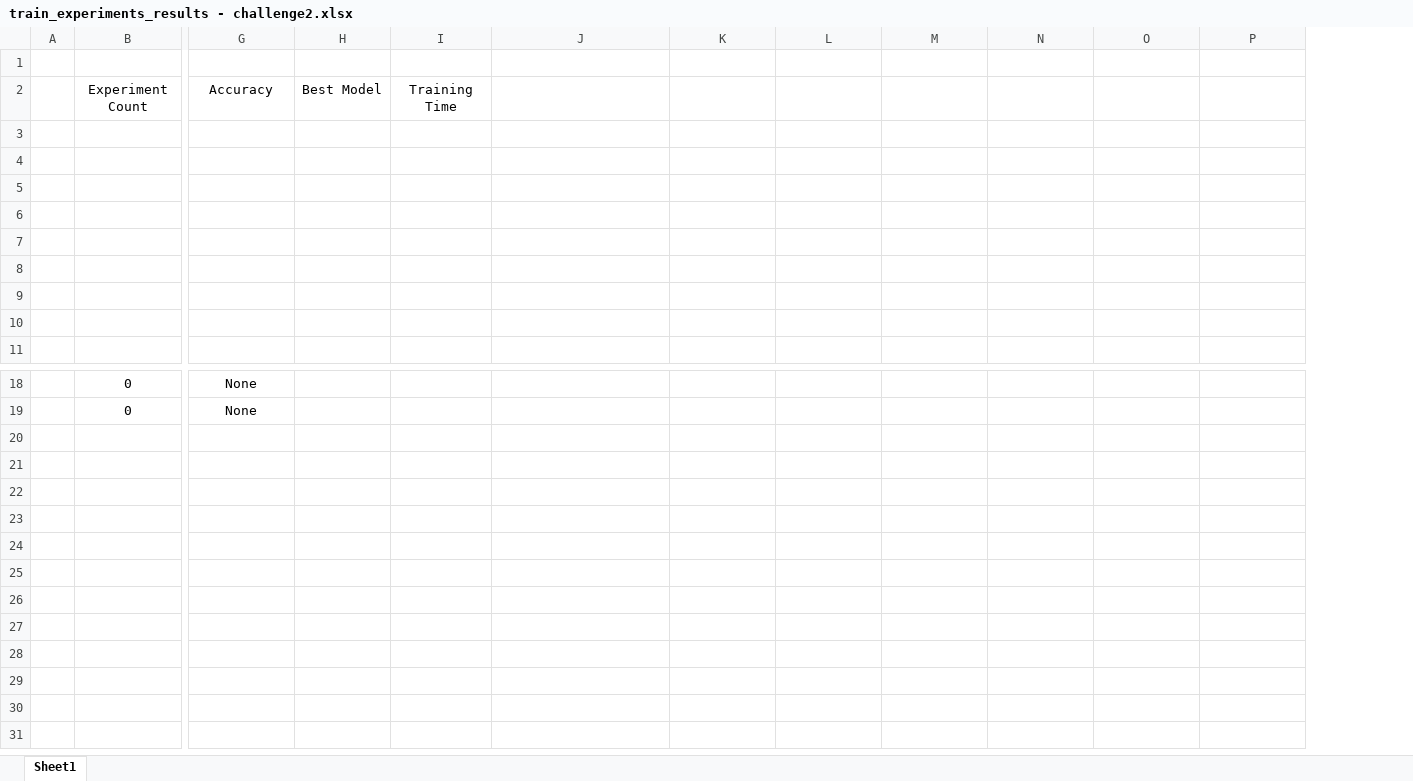
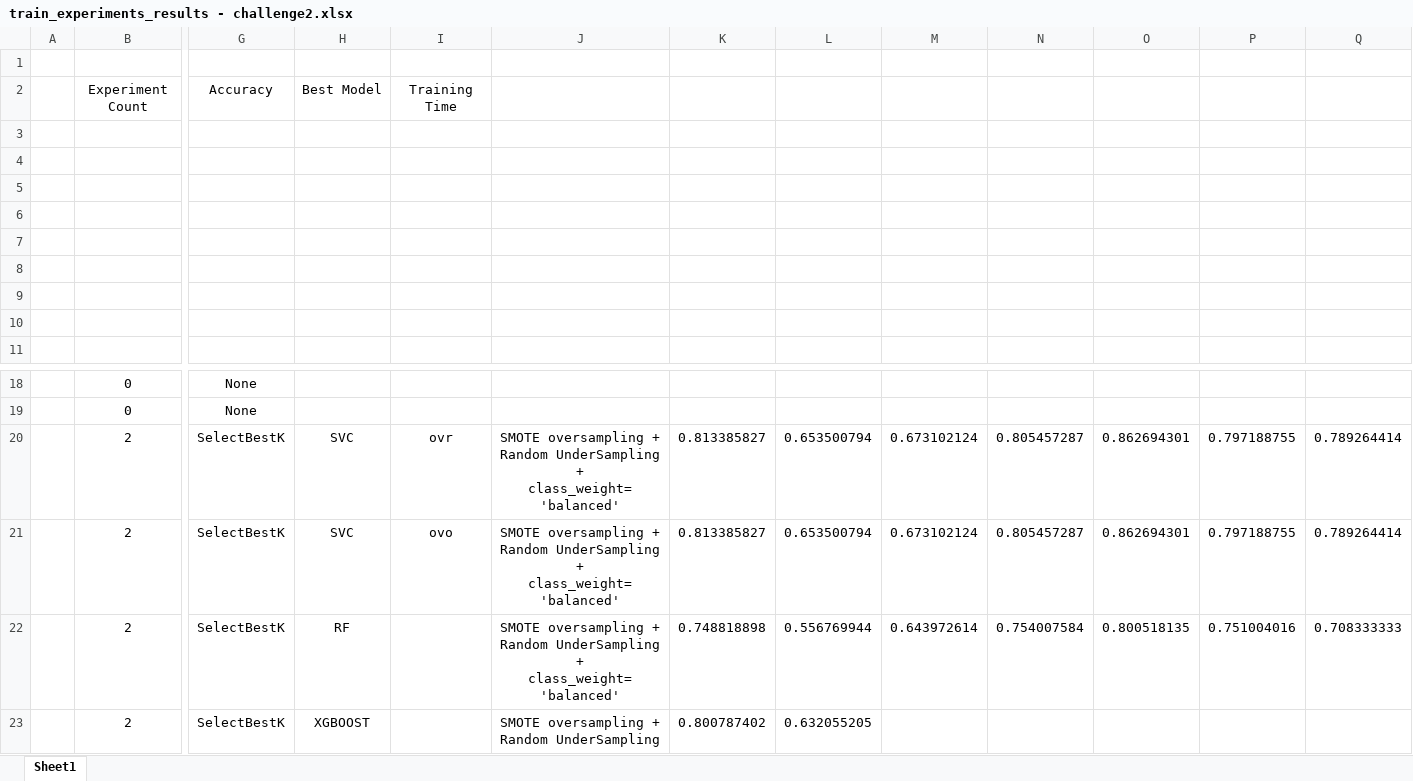
Before and after one commit to lui-alvarez/Melanoma-classification-using-machine-learning, an Excel workbook: output/train_experiments_results - challenge2.xlsx, sheet Sheet1, drawn as a sheet; only a part is shown, gaps mark what is left out; values as stored, in another font and other column widths than the file's, no borders; table styles not drawn; rows hold the shown columns only; ↵ is a line break in a cell; the diff names each change by its address in the sheet, - before the commit and + after, or states it on an @@ line.

Commit message:
train multi-class with latest improvements

```diff
--- a/output/train_experiments_results - challenge2.xlsx (sheet Sheet1)
+++ b/output/train_experiments_results - challenge2.xlsx (sheet Sheet1)
+column L, empty
+row 20:  | 2 | SelectBestK | SVC | ovr | SMOTE oversampling + ↵ Random UnderSampling + class_weight='balanced' | 0.813385827 | 0.653500794 | 0.673102124 | 0.805457287 | 0.862694301 | 0.797188755 | 0.789264414
+row 21:  | 2 | SelectBestK | SVC | ovo | SMOTE oversampling + ↵ Random UnderSampling + class_weight='balanced' | 0.813385827 | 0.653500794 | 0.673102124 | 0.805457287 | 0.862694301 | 0.797188755 | 0.789264414
+row 22:  | 2 | SelectBestK | RF |  | SMOTE oversampling + ↵ Random UnderSampling + class_weight='balanced' | 0.748818898 | 0.556769944 | 0.643972614 | 0.754007584 | 0.800518135 | 0.751004016 | 0.708333333
+row 23:  | 2 | SelectBestK | XGBOOST |  | SMOTE oversampling + ↵ Random UnderSampling | 0.800787402 | 0.632055205
```
Also changed, not shown: 1 other file.
